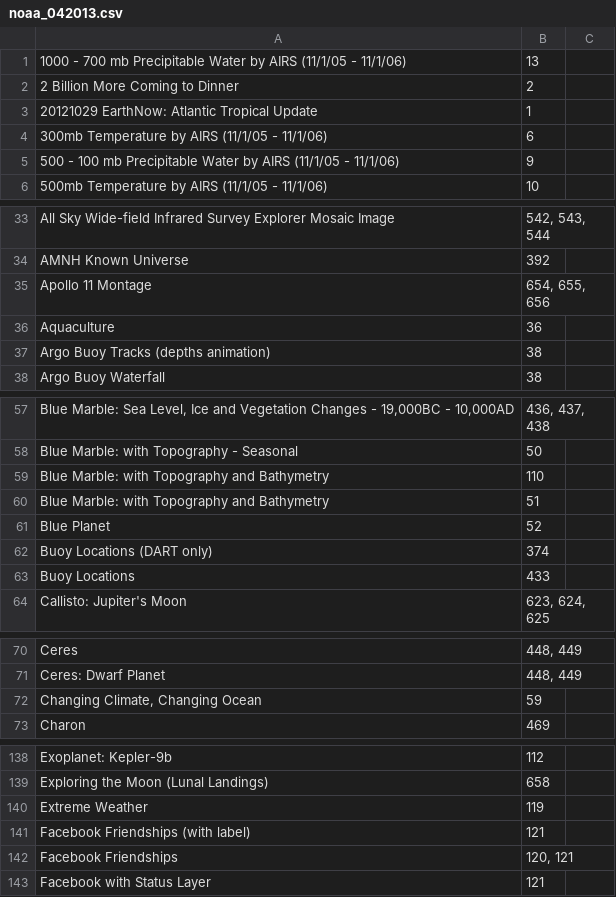
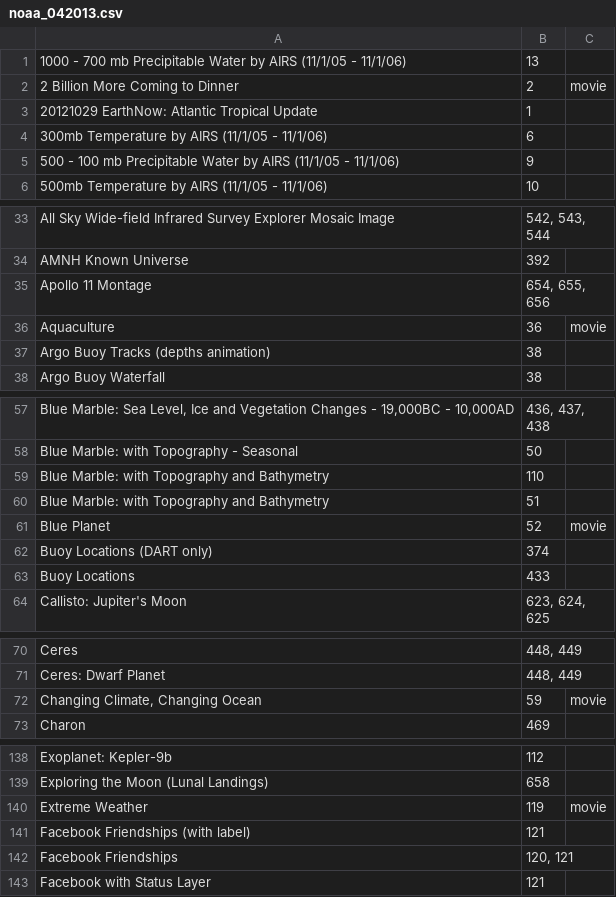
Before and after one commit to OMSI-Dev/NatSci, a CSV file: SOS/noaa_042013.csv, drawn as a sheet; only a part is shown, gaps mark what is left out; the diff covers the shown part only.

```diff
--- a/SOS/noaa_042013.csv
+++ b/SOS/noaa_042013.csv
@@ -2 +2 @@
-2 Billion More Coming to Dinner ,2
+2 Billion More Coming to Dinner ,2,movie
@@ -36 +36 @@ Apollo 11 Montage ,"654, 655, 656"
-Aquaculture ,36
+Aquaculture ,36,movie
@@ -61 +61 @@ Blue Marble: with Topography and Bathymetry ,51
-Blue Planet ,52
+Blue Planet ,52,movie
@@ -72 +72 @@ Ceres: Dwarf Planet ,"448, 449"
-"Changing Climate, Changing Ocean ",59
+"Changing Climate, Changing Ocean ",59,movie
@@ -140 +140 @@ Exploring the Moon (Lunal Landings) ,658
-Extreme Weather ,119
+Extreme Weather ,119,movie
```
Also changed, not shown: 2 added rows, 4 removed rows and 18 edited cells elsewhere in this file, 5 other files.
